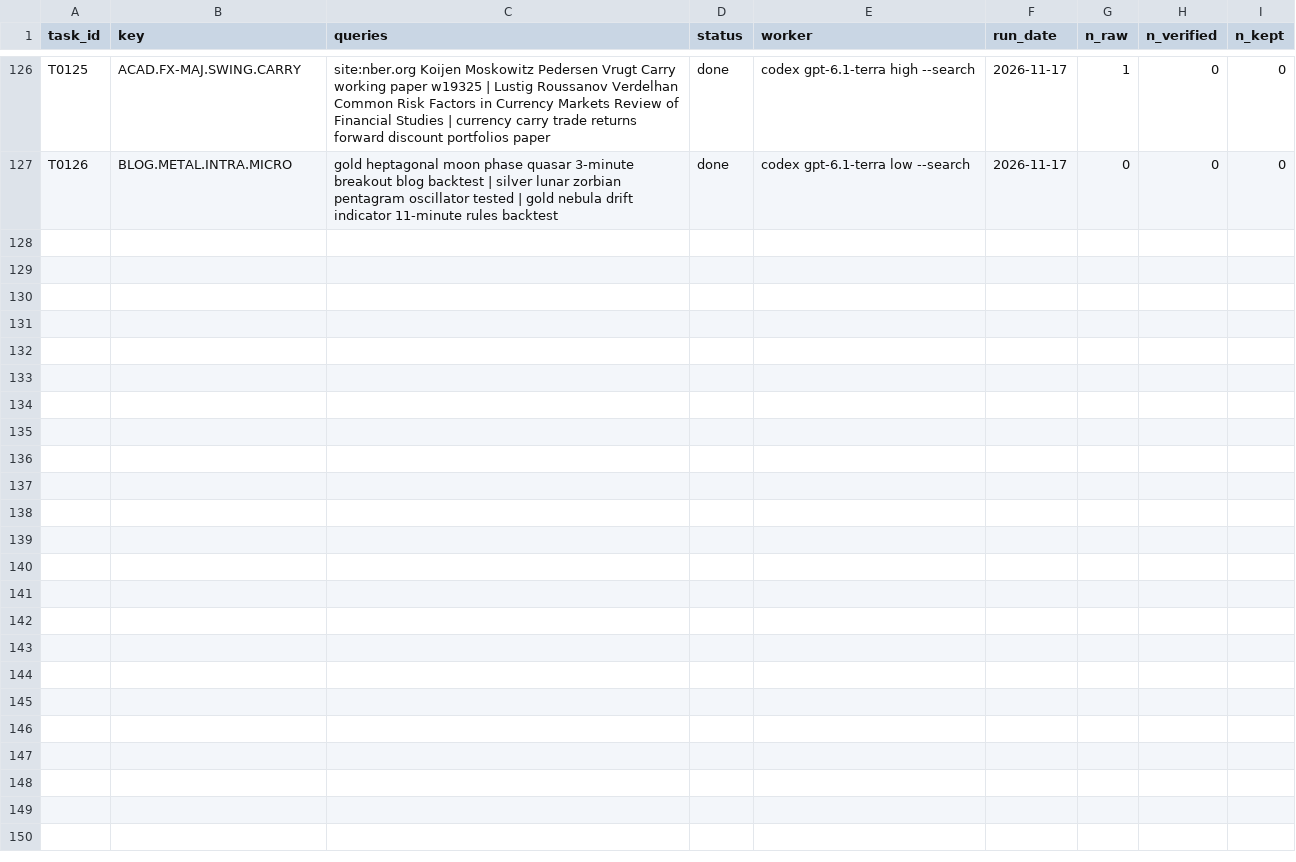
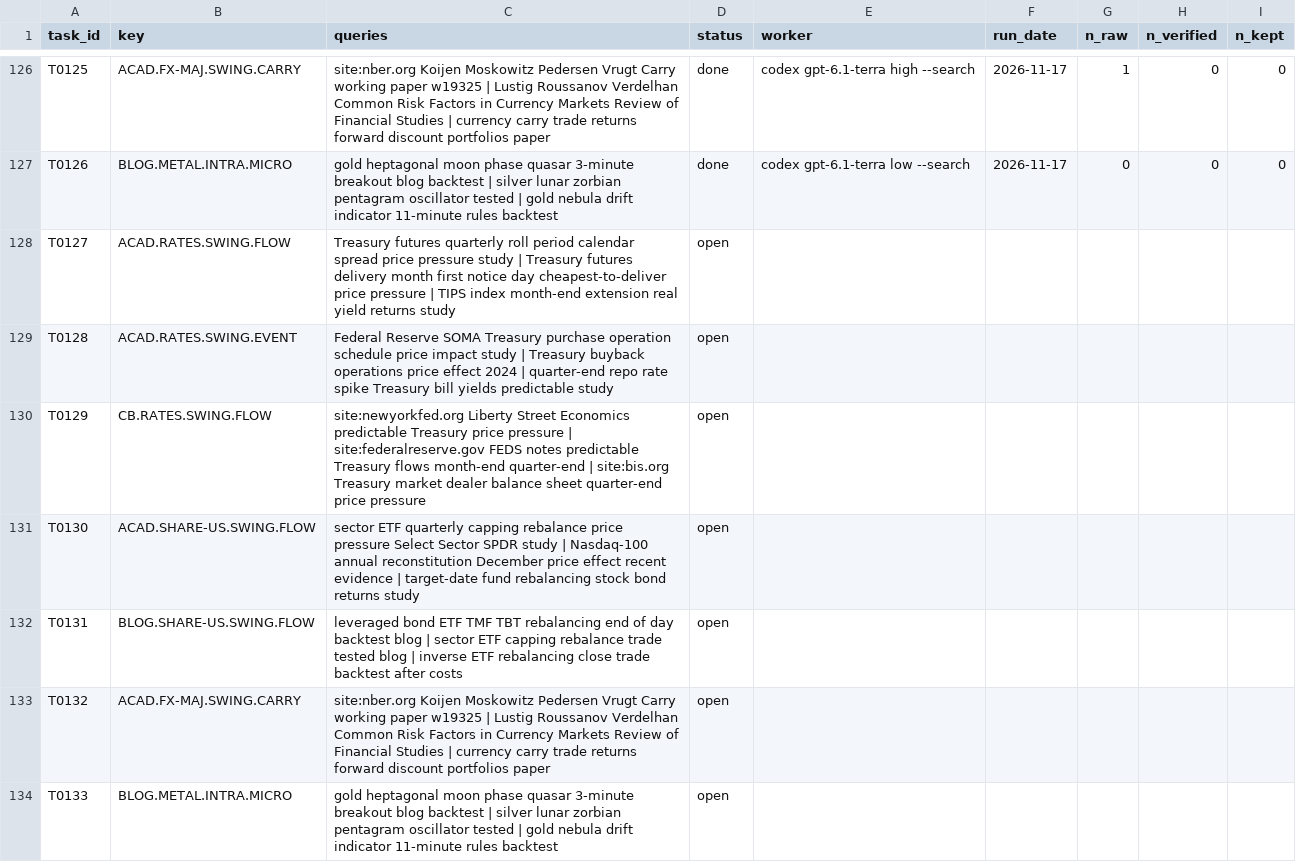
Before and after one commit to hslu-jwn/claude-backtester_V2, a CSV file: research/harvest/tasks.csv, drawn as a sheet; only a part is shown, gaps mark what is left out; the diff names each change by its address in the sheet, - before the commit and + after, or states it on an @@ line.

```diff
--- a/research/harvest/tasks.csv
+++ b/research/harvest/tasks.csv
+row 128: T0127 | ACAD.RATES.SWING.FLOW | Treasury futures quarterly roll period calendar spread price pressure study | Treasury futures delivery month first notice day cheapest-to-deliver price pressure | TIPS index month-end extension real yield returns study | open
+row 129: T0128 | ACAD.RATES.SWING.EVENT | Federal Reserve SOMA Treasury purchase operation schedule price impact study | Treasury buyback operations price effect 2024 | quarter-end repo rate spike Treasury bill yields predictable study | open
+row 130: T0129 | CB.RATES.SWING.FLOW | site:newyorkfed.org Liberty Street Economics predictable Treasury price pressure | site:federalreserve.gov FEDS notes predictable Treasury flows month-end quarter-end | site:bis.org Treasury market dealer balance sheet quarter-end price pressure | open
+row 131: T0130 | ACAD.SHARE-US.SWING.FLOW | sector ETF quarterly capping rebalance price pressure Select Sector SPDR study | Nasdaq-100 annual reconstitution December price effect recent evidence | target-date fund rebalancing stock bond returns study | open
+row 132: T0131 | BLOG.SHARE-US.SWING.FLOW | leveraged bond ETF TMF TBT rebalancing end of day backtest blog | sector ETF capping rebalance trade tested blog | inverse ETF rebalancing close trade backtest after costs | open
+row 133: T0132 | ACAD.FX-MAJ.SWING.CARRY | site:nber.org Koijen Moskowitz Pedersen Vrugt Carry working paper w19325 | Lustig Roussanov Verdelhan Common Risk Factors in Currency Markets Review of Financial Studies | currency carry trade returns forward discount portfolios paper | open
+row 134: T0133 | BLOG.METAL.INTRA.MICRO | gold heptagonal moon phase quasar 3-minute breakout blog backtest | silver lunar zorbian pentagram oscillator tested | gold nebula drift indicator 11-minute rules backtest | open
```
